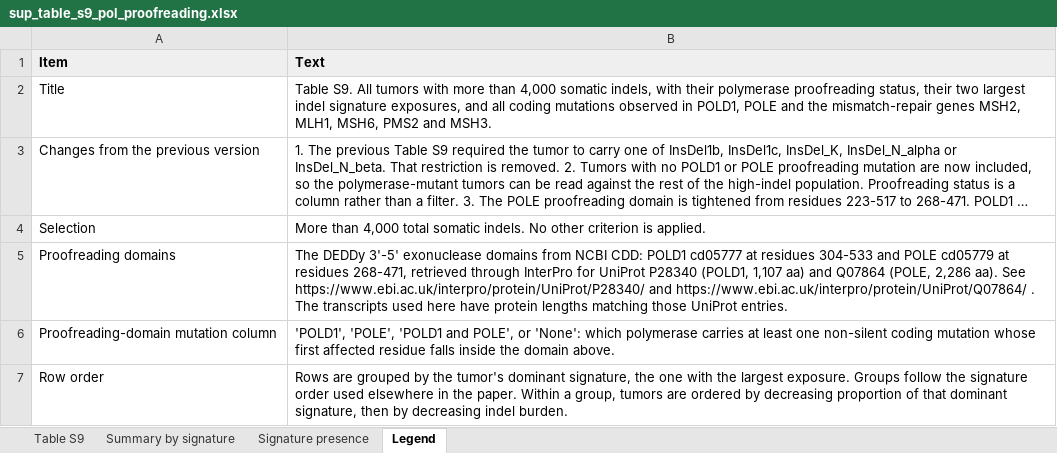
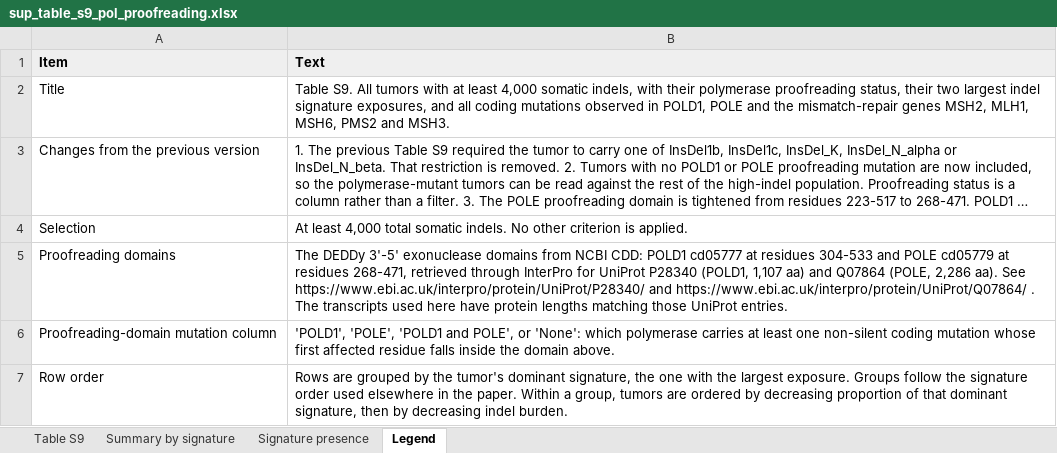
Before and after one commit to liumoLM/Liu2024, an Excel workbook: sup_tables/sup_table_s9_pol_proofreading.xlsx, sheet Legend, drawn as a sheet; only a part is shown; long unchanged cells end in …; values as stored, in another font and other column widths than the file's, no borders; the diff names each change by its address in the sheet, - before the commit and + after, or states it on an @@ line.

```diff
--- a/sup_tables/sup_table_s9_pol_proofreading.xlsx (sheet Legend)
+++ b/sup_tables/sup_table_s9_pol_proofreading.xlsx (sheet Legend)
-B2 (Text): …tumors with more than 4,000 somatic…
+B2 (Text): …tumors with at least 4,000 somatic…
-B4 (Text): More than 4,000 total…
+B4 (Text): At least 4,000 total…
```
Also changed, not shown: sup_tables/sup_table_s10_insdel_N_burden.xlsx, 4 other files.
